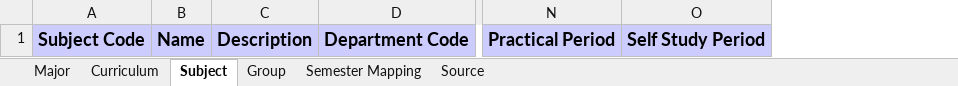
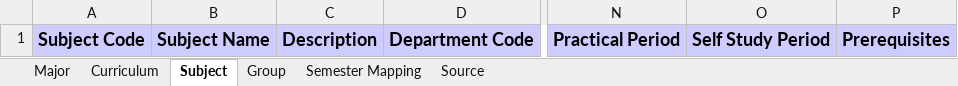
Before and after one commit to SP26SE037-SMD/SMD.NewPdcWebApp, an Excel workbook: public/Full_Curriculum.xlsx, sheet Subject, drawn as a sheet; only a part is shown, gaps mark what is left out; values as stored, in another font and other column widths than the file's, no borders; removed rows and columns are numbered as before the commit, all else as after; the diff names each change by its address in the sheet, - before the commit and + after, or states it on an @@ line.

```diff
--- a/public/Full_Curriculum.xlsx (sheet Subject)
+++ b/public/Full_Curriculum.xlsx (sheet Subject)
-column B, row 1: Name
+column B, row 1: Subject Name
+column P, row 1: Prerequisites
```
Also changed, not shown: sheet Source, 4 other files.
